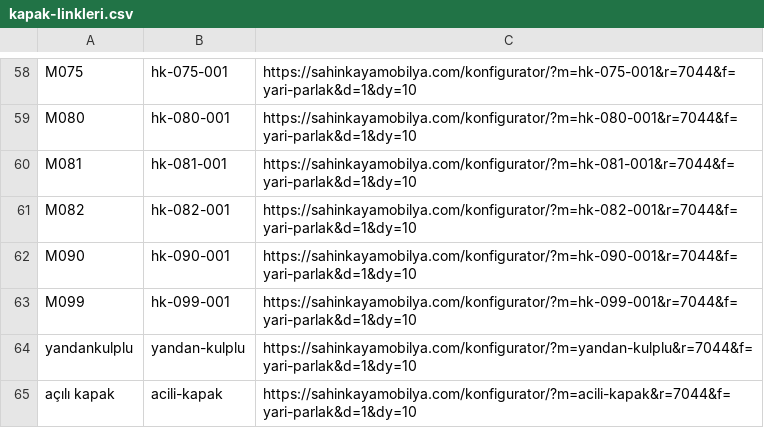
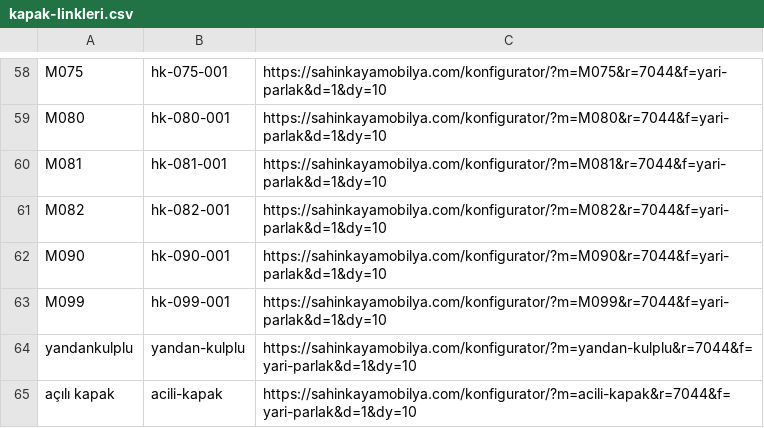
Before and after one commit to colves/kapak, a CSV file: docs/kapak-linkleri.csv, drawn as a sheet; only a part is shown, gaps mark what is left out; the diff covers the shown part only.

```diff
--- a/docs/kapak-linkleri.csv
+++ b/docs/kapak-linkleri.csv
@@ -58,7 +58,7 @@
-"M075","hk-075-001","https://sahinkayamobilya.com/konfigurator/?m=hk-075-001&r=7044&f=yari-parlak&d=1&dy=10"
-"M080","hk-080-001","https://sahinkayamobilya.com/konfigurator/?m=hk-080-001&r=7044&f=yari-parlak&d=1&dy=10"
-"M081","hk-081-001","https://sahinkayamobilya.com/konfigurator/?m=hk-081-001&r=7044&f=yari-parlak&d=1&dy=10"
-"M082","hk-082-001","https://sahinkayamobilya.com/konfigurator/?m=hk-082-001&r=7044&f=yari-parlak&d=1&dy=10"
-"M090","hk-090-001","https://sahinkayamobilya.com/konfigurator/?m=hk-090-001&r=7044&f=yari-parlak&d=1&dy=10"
-"M099","hk-099-001","https://sahinkayamobilya.com/konfigurator/?m=hk-099-001&r=7044&f=yari-parlak&d=1&dy=10"
+"M075","hk-075-001","https://sahinkayamobilya.com/konfigurator/?m=M075&r=7044&f=yari-parlak&d=1&dy=10"
+"M080","hk-080-001","https://sahinkayamobilya.com/konfigurator/?m=M080&r=7044&f=yari-parlak&d=1&dy=10"
+"M081","hk-081-001","https://sahinkayamobilya.com/konfigurator/?m=M081&r=7044&f=yari-parlak&d=1&dy=10"
+"M082","hk-082-001","https://sahinkayamobilya.com/konfigurator/?m=M082&r=7044&f=yari-parlak&d=1&dy=10"
+"M090","hk-090-001","https://sahinkayamobilya.com/konfigurator/?m=M090&r=7044&f=yari-parlak&d=1&dy=10"
+"M099","hk-099-001","https://sahinkayamobilya.com/konfigurator/?m=M099&r=7044&f=yari-parlak&d=1&dy=10"
 "yandankulplu","yandan-kulplu","https://sahinkayamobilya.com/konfigurator/?m=yandan-kulplu&r=7044&f=yari-parlak&d=1&dy=10"
```
Also changed, not shown: 56 edited cells elsewhere in this file, 4 other files.
